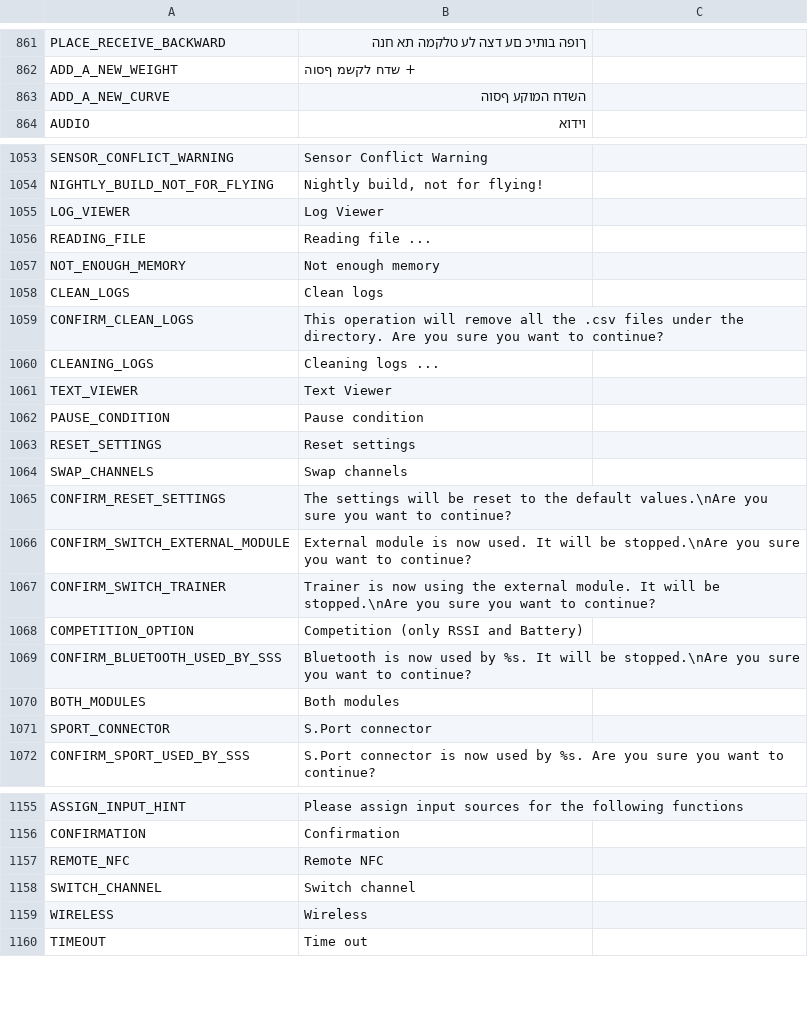
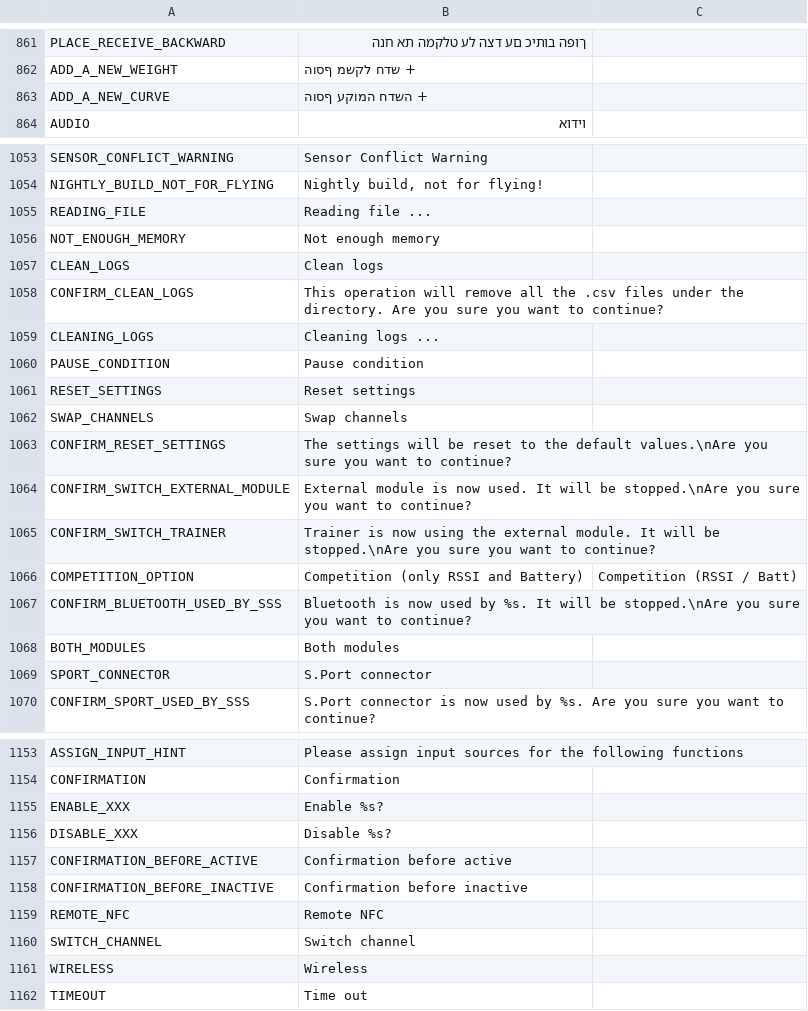
Before and after one commit to FrSkyRC/ETHOS-Feedback-Community, a CSV file: translations/display/he.csv, drawn as a sheet; only a part is shown, gaps mark what is left out.

```diff
--- a/translations/display/he.csv
+++ b/translations/display/he.csv
@@ -862,3 +862,3 @@ PLACE_RECEIVE_BACKWARD,"ךופה בותיכ םע דצה לע טלקמה תא ח
 ADD_A_NEW_WEIGHT,"+ שדח לקשמ ףסוה"
-ADD_A_NEW_CURVE,"השדח המוקע ףסוה"
+ADD_A_NEW_CURVE,"+ השדח המוקע ףסוה"
 AUDIO,"וידוא"
@@ -1054,3 +1054,2 @@ SENSOR_CONFLICT_WARNING,"Sensor Conflict Warning"
 NIGHTLY_BUILD_NOT_FOR_FLYING,"Nightly build, not for flying!"
-LOG_VIEWER,"Log Viewer"
 READING_FILE,"Reading file ..."
@@ -1060,3 +1059,2 @@ CONFIRM_CLEAN_LOGS,"This operation will remove all the .csv files under the dire
 CLEANING_LOGS,"Cleaning logs ..."
-TEXT_VIEWER,"Text Viewer"
 PAUSE_CONDITION,"Pause condition"
@@ -1067,3 +1065,3 @@ CONFIRM_SWITCH_EXTERNAL_MODULE,"External module is now used. It will be stopped.
 CONFIRM_SWITCH_TRAINER,"Trainer is now using the external module. It will be stopped.\nAre you sure you want to continue?"
-COMPETITION_OPTION,"Competition (only RSSI and Battery)"
+COMPETITION_OPTION,"Competition (only RSSI and Battery)","Competition (RSSI / Batt)"
 CONFIRM_BLUETOOTH_USED_BY_SSS,"Bluetooth is now used by %s. It will be stopped.\nAre you sure you want to continue?"
@@ -1156,2 +1154,6 @@ ASSIGN_INPUT_HINT,"Please assign input sources for the following functions"
 CONFIRMATION,"Confirmation"
+ENABLE_XXX,"Enable %s?"
+DISABLE_XXX,"Disable %s?"
+CONFIRMATION_BEFORE_ACTIVE,"Confirmation before active"
+CONFIRMATION_BEFORE_INACTIVE,"Confirmation before inactive"
 REMOTE_NFC,"Remote NFC"
```
Also changed, not shown: translations/display/en.csv, translations/display/es.csv, 10 other files.
